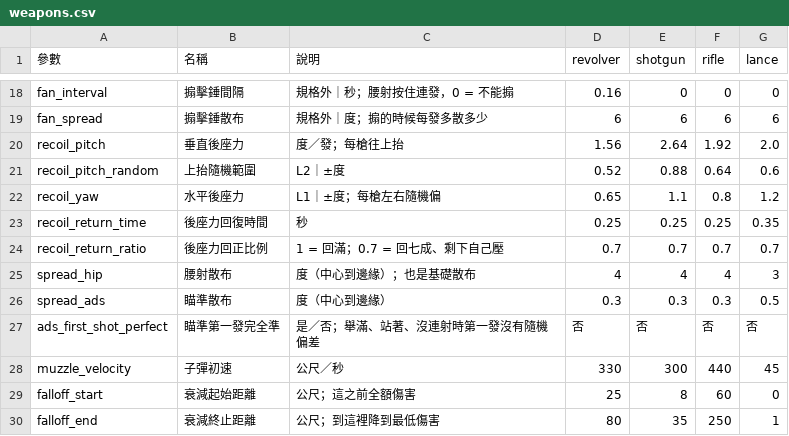
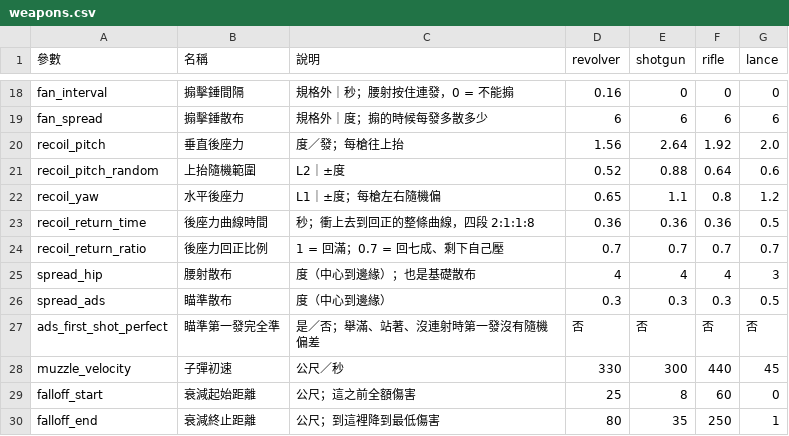
Before and after one commit to billxu0521/tank_war, a CSV file: cowboy/weapons/weapons.csv, drawn as a sheet; only a part is shown, gaps mark what is left out.

```diff
--- a/cowboy/weapons/weapons.csv
+++ b/cowboy/weapons/weapons.csv
@@ -22,3 +22,3 @@ recoil_pitch_random,上抬隨機範圍,L2｜±度,0.52,0.88,0.64,0.6
 recoil_yaw,水平後座力,L1｜±度；每槍左右隨機偏,0.65,1.1,0.8,1.2
-recoil_return_time,後座力回復時間,秒,0.25,0.25,0.25,0.35
+recoil_return_time,後座力曲線時間,秒；衝上去到回正的整條曲線，四段 2:1:1:8,0.36,0.36,0.36,0.5
 recoil_return_ratio,後座力回正比例,1 = 回滿；0.7 = 回七成、剩下自己壓,0.7,0.7,0.7,0.7
```
Also changed, not shown: 7 other files.
